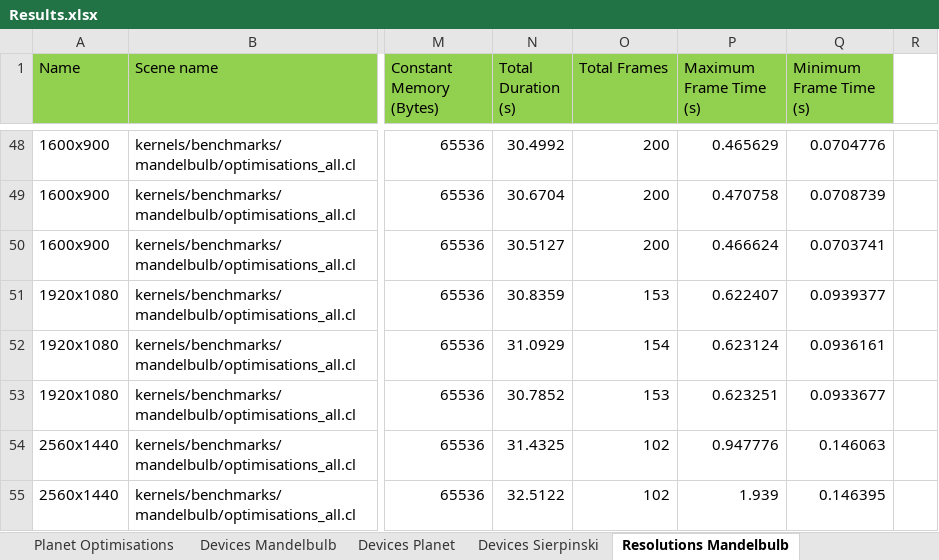
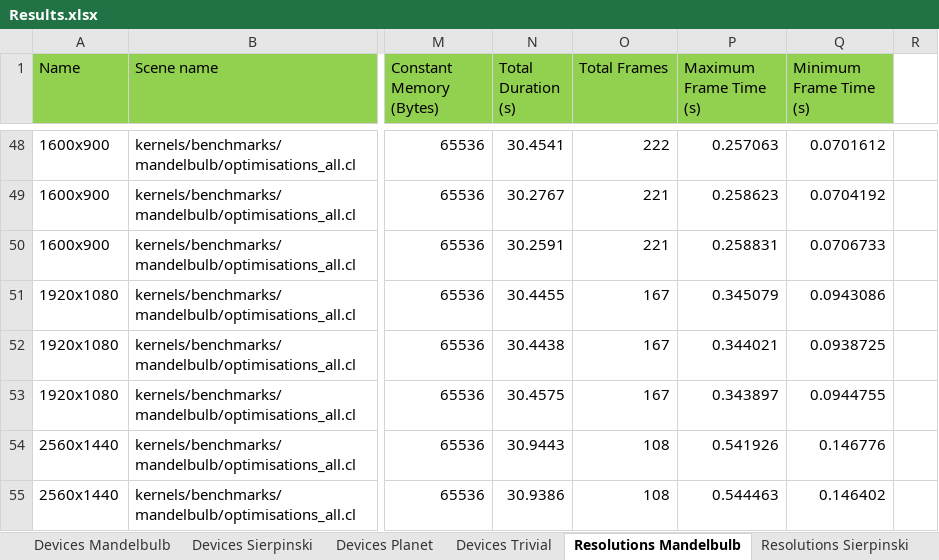
Before and after one commit to SolomonBaarda/fractal-geometry-renderer, an Excel workbook: Deliverable 2/Results.xlsx, sheet Resolutions Mandelbulb, drawn as a sheet; only a part is shown, gaps mark what is left out; values as stored, in another font and other column widths than the file's, no borders; the diff covers the shown part only; the diff names each change by its address in the sheet, - before the commit and + after, or states it on an @@ line.

```diff
--- a/Deliverable 2/Results.xlsx (sheet Resolutions Mandelbulb)
+++ b/Deliverable 2/Results.xlsx (sheet Resolutions Mandelbulb)
+sheet tab: Devices Trivial
+sheet tab: Resolutions Sierpinski
@@ sheet tab order changed: Devices Mandelbulb | Devices Sierpinski | Devices Planet | Devices Trivial | Resolutions Mandelbulb | Resolutions Sierpinski @@
-N48 (Total Duration (s)): 30.4992
+N48 (Total Duration (s)): 30.4541
-O48 (Total Frames): 200
+O48 (Total Frames): 222
-P48 (Maximum Frame Time (s)): 0.465629
+P48 (Maximum Frame Time (s)): 0.257063
-Q48 (Minimum Frame Time (s)): 0.0704776
+Q48 (Minimum Frame Time (s)): 0.0701612
-N49 (Total Duration (s)): 30.6704
+N49 (Total Duration (s)): 30.2767
-O49:O50 (Total Frames): 200
+O49:O50 (Total Frames): 221
-P49 (Maximum Frame Time (s)): 0.470758
+P49 (Maximum Frame Time (s)): 0.258623
-Q49 (Minimum Frame Time (s)): 0.0708739
+Q49 (Minimum Frame Time (s)): 0.0704192
-N50 (Total Duration (s)): 30.5127
+N50 (Total Duration (s)): 30.2591
-P50 (Maximum Frame Time (s)): 0.466624
+P50 (Maximum Frame Time (s)): 0.258831
-Q50 (Minimum Frame Time (s)): 0.0703741
+Q50 (Minimum Frame Time (s)): 0.0706733
-N51 (Total Duration (s)): 30.8359
+N51 (Total Duration (s)): 30.4455
-O51 (Total Frames): 153
+O51 (Total Frames): 167
-P51 (Maximum Frame Time (s)): 0.622407
+P51 (Maximum Frame Time (s)): 0.345079
-Q51 (Minimum Frame Time (s)): 0.0939377
+Q51 (Minimum Frame Time (s)): 0.0943086
-N52 (Total Duration (s)): 31.0929
+N52 (Total Duration (s)): 30.4438
-O52 (Total Frames): 154
+O52 (Total Frames): 167
-P52 (Maximum Frame Time (s)): 0.623124
+P52 (Maximum Frame Time (s)): 0.344021
-Q52 (Minimum Frame Time (s)): 0.0936161
+Q52 (Minimum Frame Time (s)): 0.0938725
-N53 (Total Duration (s)): 30.7852
+N53 (Total Duration (s)): 30.4575
-O53 (Total Frames): 153
+O53 (Total Frames): 167
-P53 (Maximum Frame Time (s)): 0.623251
+P53 (Maximum Frame Time (s)): 0.343897
-Q53 (Minimum Frame Time (s)): 0.0933677
+Q53 (Minimum Frame Time (s)): 0.0944755
-N54 (Total Duration (s)): 31.4325
+N54 (Total Duration (s)): 30.9443
-O54:O55 (Total Frames): 102
+O54:O55 (Total Frames): 108
-P54 (Maximum Frame Time (s)): 0.947776
+P54 (Maximum Frame Time (s)): 0.541926
-Q54 (Minimum Frame Time (s)): 0.146063
+Q54 (Minimum Frame Time (s)): 0.146776
-N55 (Total Duration (s)): 32.5122
+N55 (Total Duration (s)): 30.9386
-P55 (Maximum Frame Time (s)): 1.939
+P55 (Maximum Frame Time (s)): 0.544463
-Q55 (Minimum Frame Time (s)): 0.146395
+Q55 (Minimum Frame Time (s)): 0.146402
```
Also changed, not shown: 78 edited cells elsewhere in this sheet, sheet Resolutions Trivial, sheet Devices Sierpinski, sheet Devices Planet, sheet Devices Mandelbulb, other sheet tabs, charts or pictures, 2 other files.
